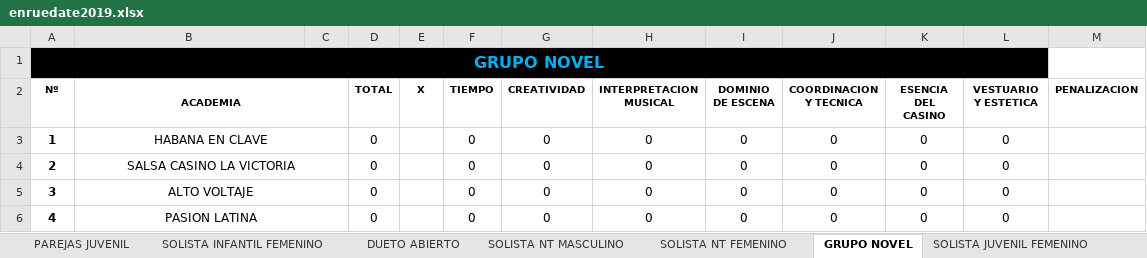
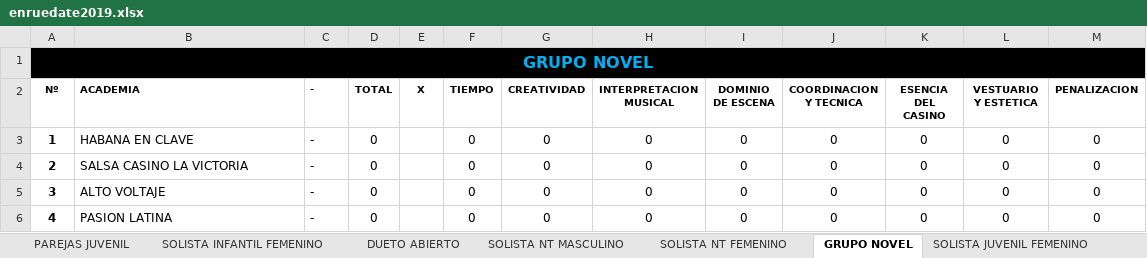
Before and after one commit to aarcela/sweetestKids, an Excel workbook: assets/data/enruedate2019.xlsx, sheet GRUPO NOVEL, drawn as a sheet; values as stored, in another font and other column widths than the file's, no borders; the diff names each change by its address in the sheet, - before the commit and + after, or states it on an @@ line.

```diff
--- a/assets/data/enruedate2019.xlsx (sheet GRUPO NOVEL)
+++ b/assets/data/enruedate2019.xlsx (sheet GRUPO NOVEL)
-A1:L1 merged
+A1:M1 merged
-M1 fill: none
+M1 fill: #000000
-B2:B6 alignment: center
+B2:B6 alignment: left
-B2:C2 merged
-C2: (empty)
+C2: -
-B3:C3 merged
-C3:C6 (-): (empty)
+C3:C6 (-): -
-M3:M6 (PENALIZACION): (empty)
+M3:M6 (PENALIZACION): 0
-B4:C4 merged
-B5:C5 merged
-B6:C6 merged
```
Also changed, not shown: sheet SOLISTA INFANTIL FEMENINO, sheet PAREJAS JUVENIL, sheet SOLISTA JUVENIL FEMENINO, sheet SOLISTA AFROCUBANO, sheet PAREJAS NT, sheet DUETO ABIERTO, formulas that keep their value.
